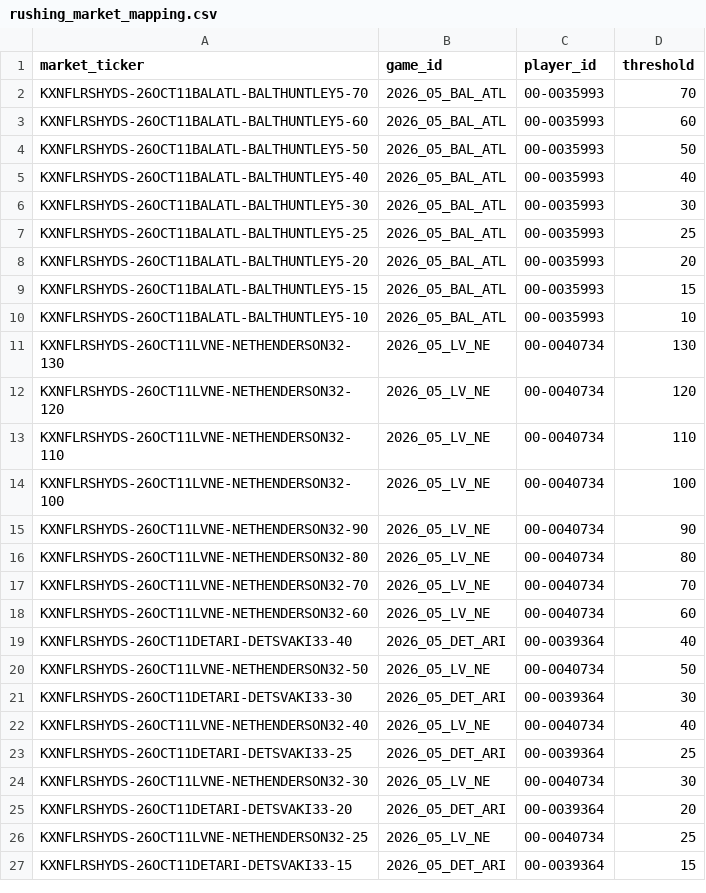
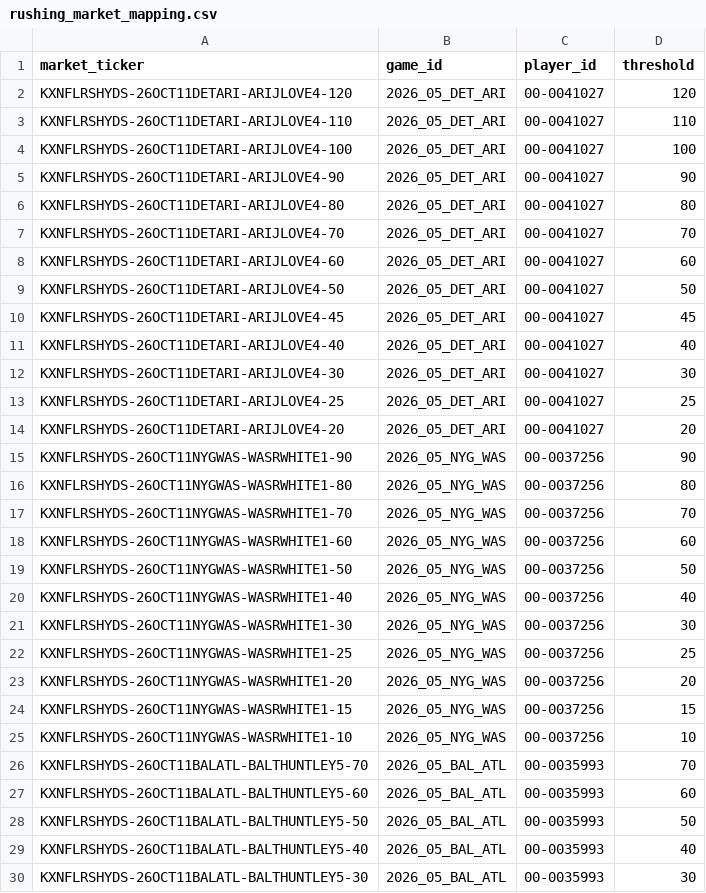
Before and after one commit to SaintSteven/Kalshi-trading-backend, a CSV file: research/nfl_prospective_paper_v001/data/rushing_market_mapping.csv, drawn as a sheet; only a part is shown; the shorter side is filled out with more unchanged rows; the diff names each change by its address in the sheet, - before the commit and + after, or states it on an @@ line.

```diff
--- a/research/nfl_prospective_paper_v001/data/rushing_market_mapping.csv
+++ b/research/nfl_prospective_paper_v001/data/rushing_market_mapping.csv
+row 2: KXNFLRSHYDS-26OCT11DETARI-ARIJLOVE4-120 | 2026_05_DET_ARI | 00-0041027 | 120
+row 3: KXNFLRSHYDS-26OCT11DETARI-ARIJLOVE4-110 | 2026_05_DET_ARI | 00-0041027 | 110
+row 4: KXNFLRSHYDS-26OCT11DETARI-ARIJLOVE4-100 | 2026_05_DET_ARI | 00-0041027 | 100
+row 5: KXNFLRSHYDS-26OCT11DETARI-ARIJLOVE4-90 | 2026_05_DET_ARI | 00-0041027 | 90
+row 6: KXNFLRSHYDS-26OCT11DETARI-ARIJLOVE4-80 | 2026_05_DET_ARI | 00-0041027 | 80
+row 7: KXNFLRSHYDS-26OCT11DETARI-ARIJLOVE4-70 | 2026_05_DET_ARI | 00-0041027 | 70
+row 8: KXNFLRSHYDS-26OCT11DETARI-ARIJLOVE4-60 | 2026_05_DET_ARI | 00-0041027 | 60
+row 9: KXNFLRSHYDS-26OCT11DETARI-ARIJLOVE4-50 | 2026_05_DET_ARI | 00-0041027 | 50
+row 10: KXNFLRSHYDS-26OCT11DETARI-ARIJLOVE4-45 | 2026_05_DET_ARI | 00-0041027 | 45
+row 11: KXNFLRSHYDS-26OCT11DETARI-ARIJLOVE4-40 | 2026_05_DET_ARI | 00-0041027 | 40
+row 12: KXNFLRSHYDS-26OCT11DETARI-ARIJLOVE4-30 | 2026_05_DET_ARI | 00-0041027 | 30
+row 13: KXNFLRSHYDS-26OCT11DETARI-ARIJLOVE4-25 | 2026_05_DET_ARI | 00-0041027 | 25
+row 14: KXNFLRSHYDS-26OCT11DETARI-ARIJLOVE4-20 | 2026_05_DET_ARI | 00-0041027 | 20
+row 15: KXNFLRSHYDS-26OCT11NYGWAS-WASRWHITE1-90 | 2026_05_NYG_WAS | 00-0037256 | 90
+row 16: KXNFLRSHYDS-26OCT11NYGWAS-WASRWHITE1-80 | 2026_05_NYG_WAS | 00-0037256 | 80
+row 17: KXNFLRSHYDS-26OCT11NYGWAS-WASRWHITE1-70 | 2026_05_NYG_WAS | 00-0037256 | 70
+row 18: KXNFLRSHYDS-26OCT11NYGWAS-WASRWHITE1-60 | 2026_05_NYG_WAS | 00-0037256 | 60
+row 19: KXNFLRSHYDS-26OCT11NYGWAS-WASRWHITE1-50 | 2026_05_NYG_WAS | 00-0037256 | 50
+row 20: KXNFLRSHYDS-26OCT11NYGWAS-WASRWHITE1-40 | 2026_05_NYG_WAS | 00-0037256 | 40
+row 21: KXNFLRSHYDS-26OCT11NYGWAS-WASRWHITE1-30 | 2026_05_NYG_WAS | 00-0037256 | 30
+row 22: KXNFLRSHYDS-26OCT11NYGWAS-WASRWHITE1-25 | 2026_05_NYG_WAS | 00-0037256 | 25
+row 23: KXNFLRSHYDS-26OCT11NYGWAS-WASRWHITE1-20 | 2026_05_NYG_WAS | 00-0037256 | 20
+row 24: KXNFLRSHYDS-26OCT11NYGWAS-WASRWHITE1-15 | 2026_05_NYG_WAS | 00-0037256 | 15
+row 25: KXNFLRSHYDS-26OCT11NYGWAS-WASRWHITE1-10 | 2026_05_NYG_WAS | 00-0037256 | 10
```
Also changed, not shown: research/nfl_prospective_paper_v001/data/collector_health.csv, research/nfl_prospective_paper_v001/data/receiving_market_mapping.csv, 8 other files.
